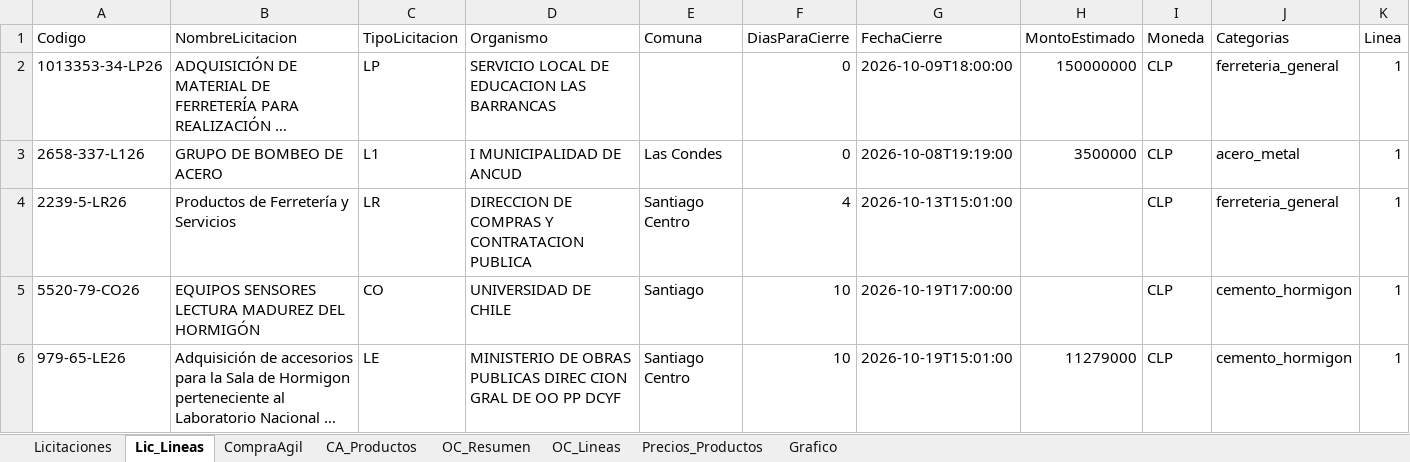
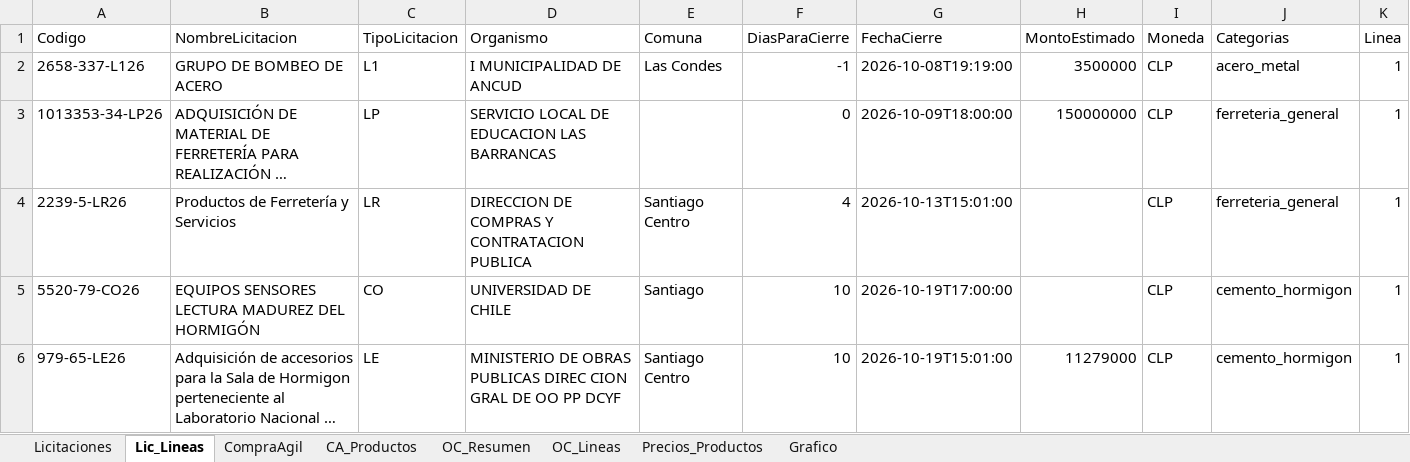
Before and after one commit to tchavarri/monitor-mercado-publico, an Excel workbook: docs/mercado_publico_construccion_RM.xlsx, sheet Lic_Lineas, drawn as a sheet; only a part is shown; long unchanged cells end in …; values as stored, in another font and other column widths than the file's, no borders; removed rows and columns are numbered as before the commit, all else as after; rows hold the shown columns only; the diff names each change by its address in the sheet, - before the commit and + after, or states it on an @@ line.

```diff
--- a/docs/mercado_publico_construccion_RM.xlsx (sheet Lic_Lineas)
+++ b/docs/mercado_publico_construccion_RM.xlsx (sheet Lic_Lineas)
+row 2: 2658-337-L126 | GRUPO DE BOMBEO DE ACERO | L1 | I MUNICIPALIDAD DE ANCUD | Las Condes | -1 | 2026-10-08T19:19:00 | 3500000 | CLP | acero_metal | 1
-row 3: 2658-337-L126 | GRUPO DE BOMBEO DE ACERO | L1 | I MUNICIPALIDAD DE ANCUD | Las Condes | 0 | 2026-10-08T19:19:00 | 3500000 | CLP | acero_metal | 1
```
Also changed, not shown: sheet Precios_Productos, sheet OC_Lineas, sheet OC_Resumen, sheet CompraAgil, sheet CA_Productos, sheet Licitaciones, charts or pictures, 2 other files.
